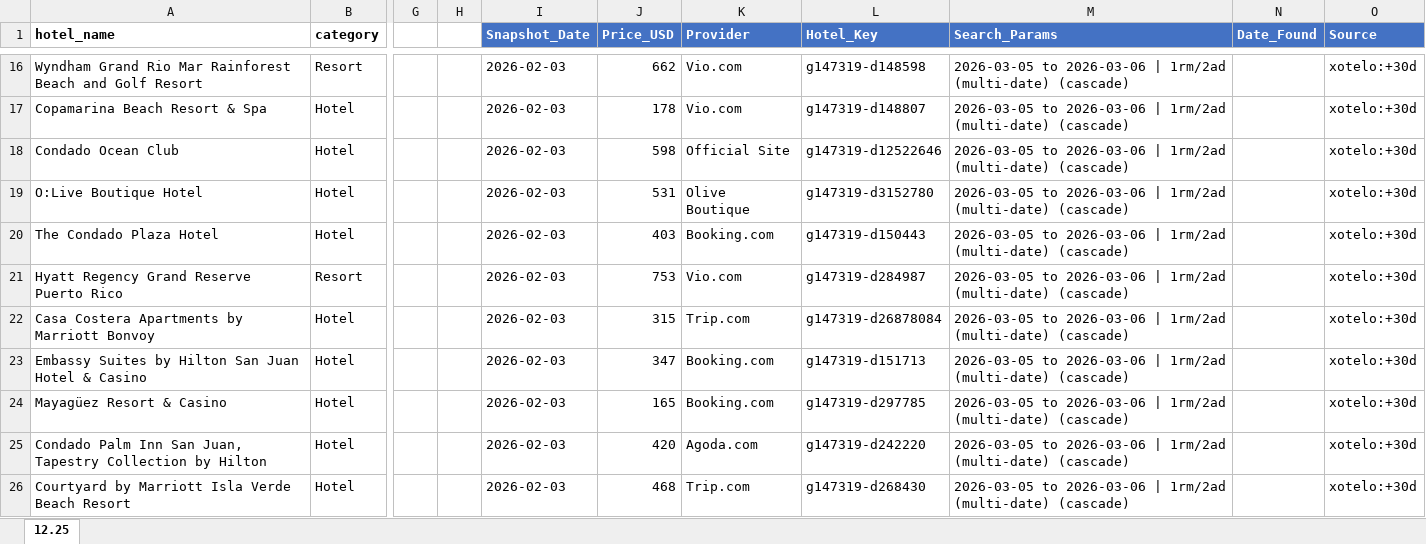
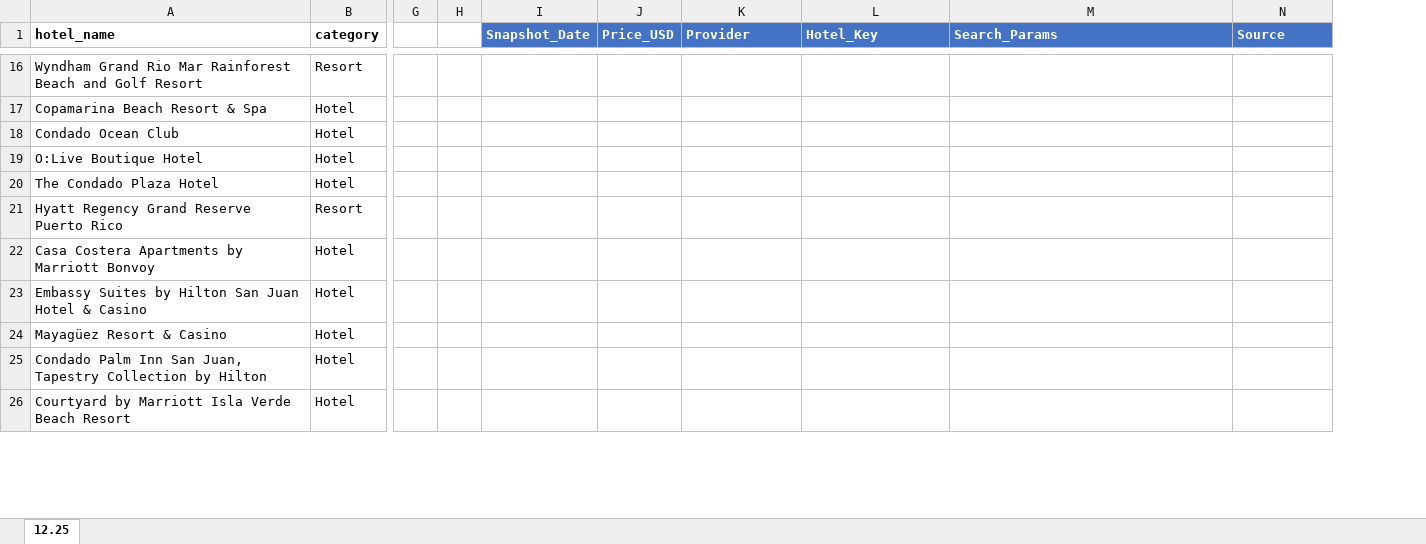
Before and after one commit to FulanoXpr/Hotel-API, an Excel workbook: PRTC_Hotels_Prices_2026-02-03.xlsx, sheet 12.25, drawn as a sheet; only a part is shown, gaps mark what is left out; values as stored, in another font and other column widths than the file's, no borders; removed rows and columns are numbered as before the commit, all else as after; the diff covers the shown part only; the diff names each change by its address in the sheet, - before the commit and + after, or states it on an @@ line.

```diff
--- a/PRTC_Hotels_Prices_2026-02-03.xlsx (sheet 12.25)
+++ b/PRTC_Hotels_Prices_2026-02-03.xlsx (sheet 12.25)
-column N (Date_Found), empty
-I16:I26 (Snapshot_Date): 2026-02-03
+I16:I26 (Snapshot_Date): (empty)
-J16 (Price_USD): 662
+J16 (Price_USD): (empty)
-K16:K17 (Provider): Vio.com
+K16:K17 (Provider): (empty)
-L16 (Hotel_Key): g147319-d148598
+L16 (Hotel_Key): (empty)
-M16:M26 (Search_Params): 2026-03-05 to 2026-03-06 | 1rm/2ad (multi-date) (cascade)
+M16:M26 (Search_Params): (empty)
-N16:N26 (Source): xotelo:+30d
+N16:N26 (Source): (empty)
-J17 (Price_USD): 178
+J17 (Price_USD): (empty)
-L17 (Hotel_Key): g147319-d148807
+L17 (Hotel_Key): (empty)
-J18 (Price_USD): 598
+J18 (Price_USD): (empty)
-K18 (Provider): Official Site
+K18 (Provider): (empty)
-L18 (Hotel_Key): g147319-d12522646
+L18 (Hotel_Key): (empty)
-J19 (Price_USD): 531
+J19 (Price_USD): (empty)
-K19 (Provider): Olive Boutique
+K19 (Provider): (empty)
-L19 (Hotel_Key): g147319-d3152780
+L19 (Hotel_Key): (empty)
-J20 (Price_USD): 403
+J20 (Price_USD): (empty)
-K20 (Provider): Booking.com
+K20 (Provider): (empty)
-L20 (Hotel_Key): g147319-d150443
+L20 (Hotel_Key): (empty)
-J21 (Price_USD): 753
+J21 (Price_USD): (empty)
-K21 (Provider): Vio.com
+K21 (Provider): (empty)
-L21 (Hotel_Key): g147319-d284987
+L21 (Hotel_Key): (empty)
-J22 (Price_USD): 315
+J22 (Price_USD): (empty)
-K22 (Provider): Trip.com
+K22 (Provider): (empty)
-L22 (Hotel_Key): g147319-d26878084
+L22 (Hotel_Key): (empty)
-J23 (Price_USD): 347
+J23 (Price_USD): (empty)
-K23:K24 (Provider): Booking.com
+K23:K24 (Provider): (empty)
-L23 (Hotel_Key): g147319-d151713
+L23 (Hotel_Key): (empty)
-J24 (Price_USD): 165
+J24 (Price_USD): (empty)
-L24 (Hotel_Key): g147319-d297785
+L24 (Hotel_Key): (empty)
-J25 (Price_USD): 420
+J25 (Price_USD): (empty)
-K25 (Provider): Agoda.com
+K25 (Provider): (empty)
-L25 (Hotel_Key): g147319-d242220
+L25 (Hotel_Key): (empty)
-J26 (Price_USD): 468
+J26 (Price_USD): (empty)
-K26 (Provider): Trip.com
+K26 (Provider): (empty)
-L26 (Hotel_Key): g147319-d268430
+L26 (Hotel_Key): (empty)
```
Also changed, not shown: 785 edited cells elsewhere in this sheet, 10 other files.
